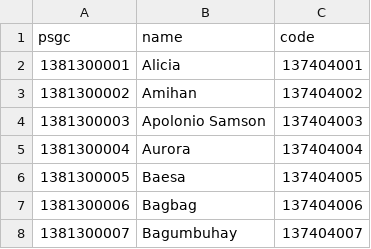
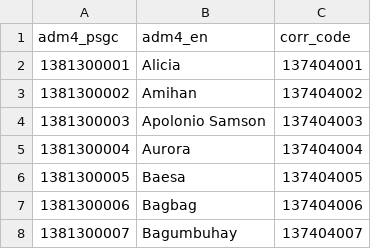
Before and after one commit to jeyempal/pjdsc-hotspot, a CSV file: pipeline/data/QC-PSGC-CC.csv, drawn as a sheet; only a part is shown; removed rows and columns are numbered as before the commit, all else as after; the diff names each change by its address in the sheet, - before the commit and + after, or states it on an @@ line.

Commit message:
rename column names of QC-PSGC-CC file

```diff
--- a/pipeline/data/QC-PSGC-CC.csv
+++ b/pipeline/data/QC-PSGC-CC.csv
-row 1: psgc | name | code
+row 1: adm4_psgc | adm4_en | corr_code
```
